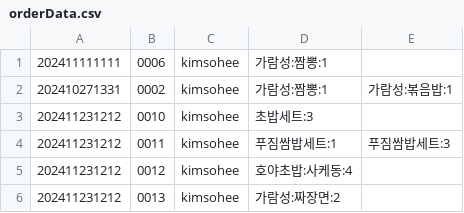
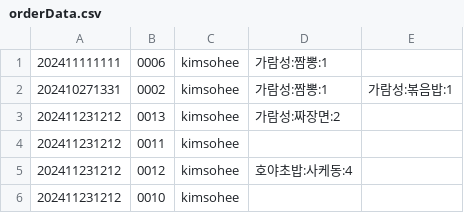
Before and after one commit to KUFoodOrder/-KUFoodOrder, a CSV file: src/main/resources/orderData.csv, drawn as a sheet.

```diff
--- a/src/main/resources/orderData.csv
+++ b/src/main/resources/orderData.csv
@@ -2,5 +2,5 @@
 202410271331,0002,kimsohee,가람성:짬뽕:1,가람성:볶음밥:1
-202411231212,0010,kimsohee,초밥세트:3
-202411231212,0011,kimsohee,푸짐쌈밥세트:1,푸짐쌈밥세트:3
+202411231212,0013,kimsohee,가람성:짜장면:2
+202411231212,0011,kimsohee,
 202411231212,0012,kimsohee,호야초밥:사케동:4
-202411231212,0013,kimsohee,가람성:짜장면:2
+202411231212,0010,kimsohee,
```
Also changed, not shown: src/main/resources/foodData.csv, src/main/resources/storeData.csv, 4 other files.
